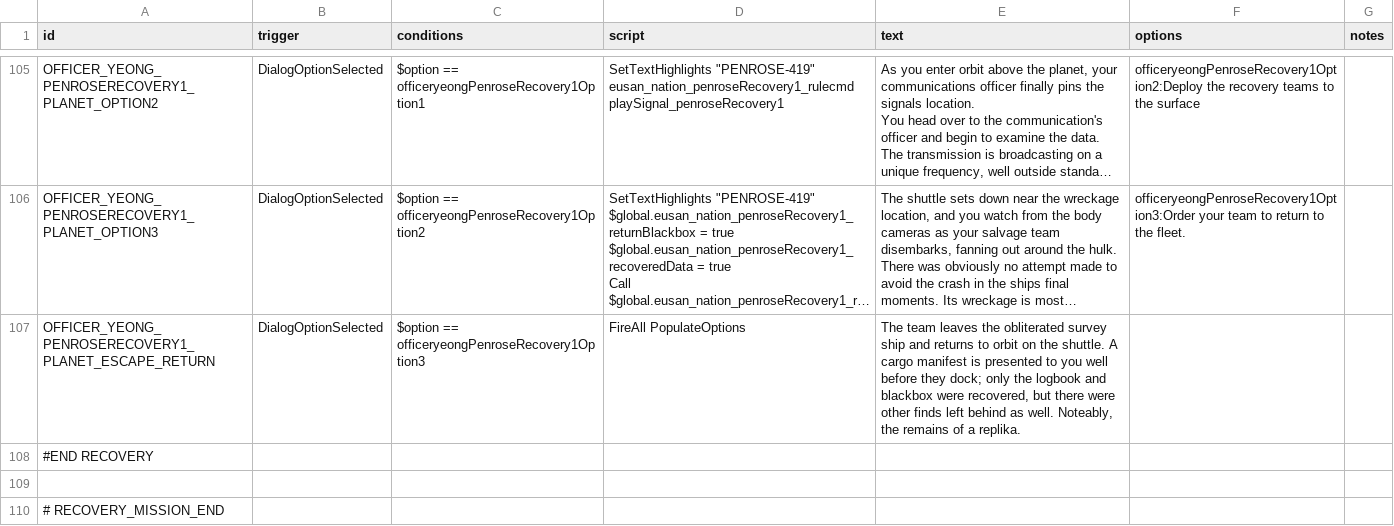
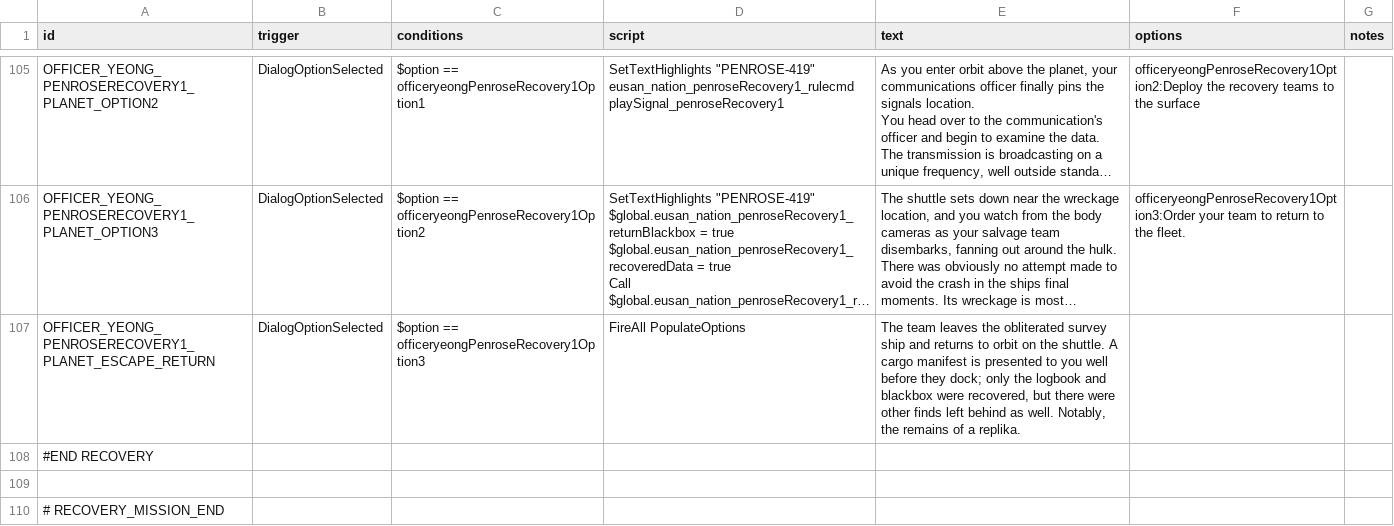
Before and after one commit to naslee2/SignalisMod, a CSV file: data/campaign/rules.csv, drawn as a sheet; only a part is shown, gaps mark what is left out; long unchanged cells end in …; the diff covers the shown part only; the diff names each change by its address in the sheet, - before the commit and + after, or states it on an @@ line.

```diff
--- a/data/campaign/rules.csv
+++ b/data/campaign/rules.csv
-E107 (text): …as well. Noteably, the remains…
+E107 (text): …as well. Notably, the remains…
```
Also changed, not shown: 32 edited cells elsewhere in this file.
